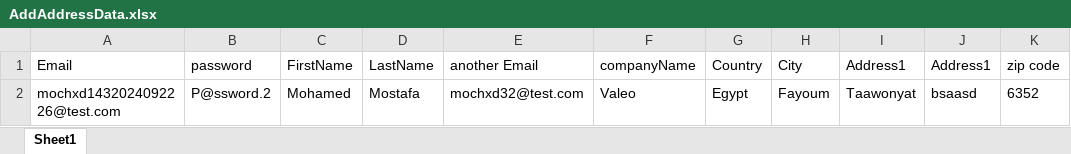
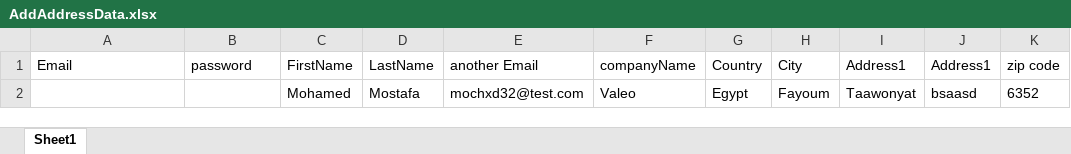
Before and after one commit to Mochxd/TestAutomation_NoP_Commerce_Website, an Excel workbook: src/main/resources/AddAddressData.xlsx, sheet Sheet1, drawn as a sheet; only a part is shown; values as stored, in another font and other column widths than the file's, no borders; the diff names each change by its address in the sheet, - before the commit and + after, or states it on an @@ line.

Commit message:
Update data

```diff
--- a/src/main/resources/AddAddressData.xlsx (sheet Sheet1)
+++ b/src/main/resources/AddAddressData.xlsx (sheet Sheet1)
-A2 (Email): mochxd1432024092226@test.com
+A2 (Email): (empty)
-B2 (password): P@ssword.2
+B2 (password): (empty)
```
Also changed, not shown: src/main/resources/EmailStoreData.xlsx.
